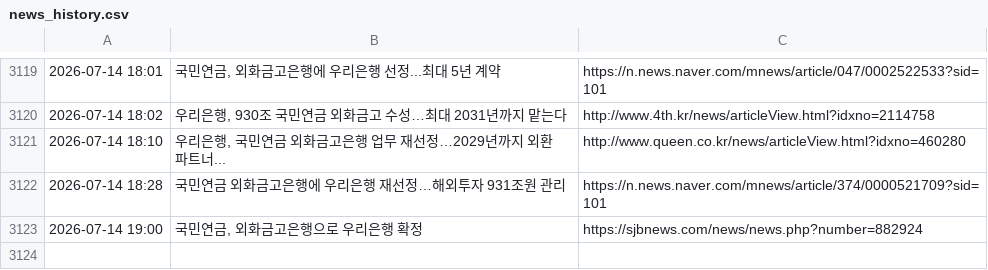
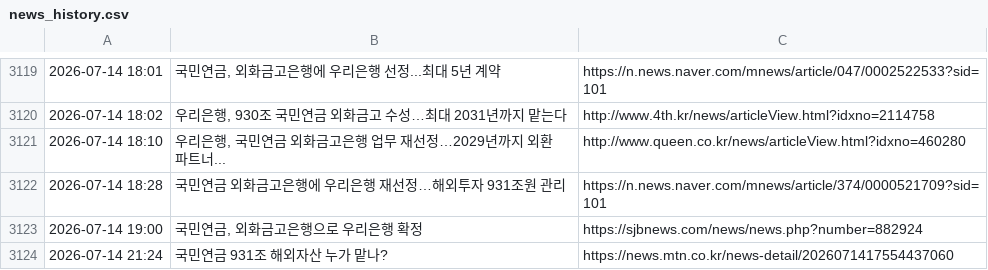
Before and after one commit to roy8in/nps-news-monitor, a CSV file: news_history.csv, drawn as a sheet; only a part is shown, gaps mark what is left out.

```diff
--- a/news_history.csv
+++ b/news_history.csv
@@ -3123 +3123,2 @@
 2026-07-14 19:00,"국민연금, 외화금고은행으로 우리은행 확정",https://sjbnews.com/news/news.php?number=882924
+2026-07-14 21:24,국민연금 931조 해외자산 누가 맡나?,https://news.mtn.co.kr/news-detail/2026071417554437060
```
